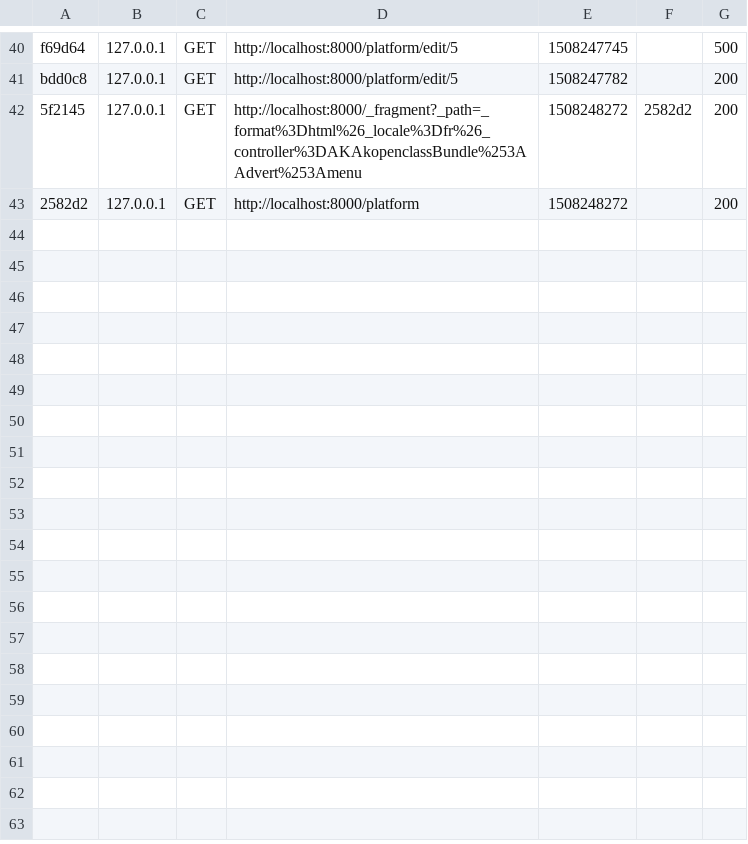
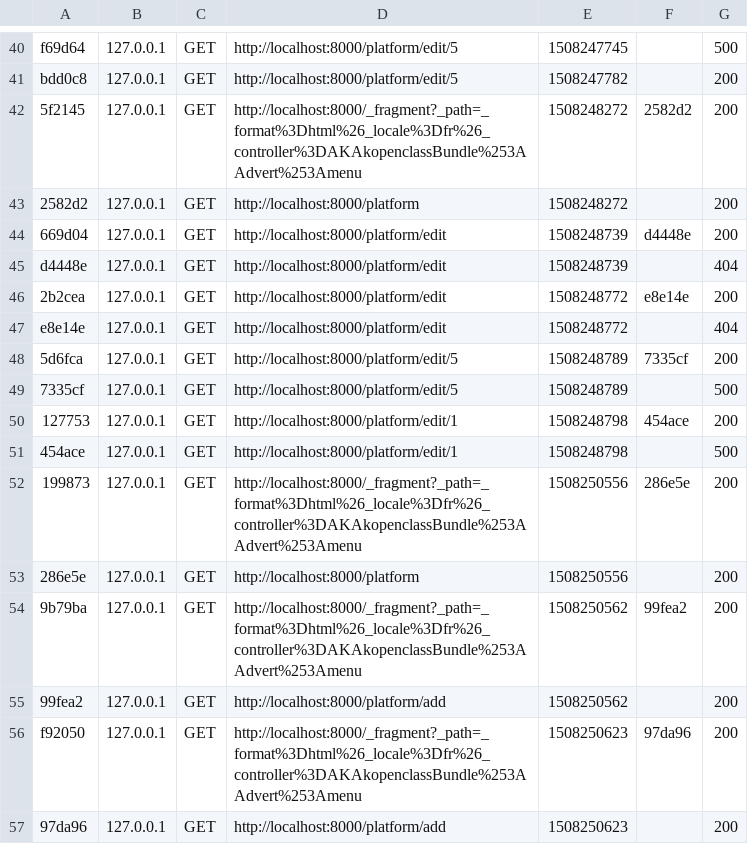
Before and after one commit to akoiaka/symfony-prise-en-main, a CSV file: var/cache/dev/profiler/index.csv, drawn as a sheet; only a part is shown, gaps mark what is left out.

```diff
--- a/var/cache/dev/profiler/index.csv
+++ b/var/cache/dev/profiler/index.csv
@@ -43 +43,15 @@ bdd0c8,127.0.0.1,GET,http://localhost:8000/platform/edit/5,1508247782,,200
 2582d2,127.0.0.1,GET,http://localhost:8000/platform,1508248272,,200
+669d04,127.0.0.1,GET,http://localhost:8000/platform/edit,1508248739,d4448e,200
+d4448e,127.0.0.1,GET,http://localhost:8000/platform/edit,1508248739,,404
+2b2cea,127.0.0.1,GET,http://localhost:8000/platform/edit,1508248772,e8e14e,200
+e8e14e,127.0.0.1,GET,http://localhost:8000/platform/edit,1508248772,,404
+5d6fca,127.0.0.1,GET,http://localhost:8000/platform/edit/5,1508248789,7335cf,200
+7335cf,127.0.0.1,GET,http://localhost:8000/platform/edit/5,1508248789,,500
+127753,127.0.0.1,GET,http://localhost:8000/platform/edit/1,1508248798,454ace,200
+454ace,127.0.0.1,GET,http://localhost:8000/platform/edit/1,1508248798,,500
+199873,127.0.0.1,GET,http://localhost:8000/_fragment?_path=_format%3Dhtml%26_locale%3Dfr%26_controller%3DAKAkopenclassBundle%253AAdvert%253Amenu,1508250556,286e5e,200
+286e5e,127.0.0.1,GET,http://localhost:8000/platform,1508250556,,200
+9b79ba,127.0.0.1,GET,http://localhost:8000/_fragment?_path=_format%3Dhtml%26_locale%3Dfr%26_controller%3DAKAkopenclassBundle%253AAdvert%253Amenu,1508250562,99fea2,200
+99fea2,127.0.0.1,GET,http://localhost:8000/platform/add,1508250562,,200
+f92050,127.0.0.1,GET,http://localhost:8000/_fragment?_path=_format%3Dhtml%26_locale%3Dfr%26_controller%3DAKAkopenclassBundle%253AAdvert%253Amenu,1508250623,97da96,200
+97da96,127.0.0.1,GET,http://localhost:8000/platform/add,1508250623,,200
```
Also changed, not shown: 22 other files.
